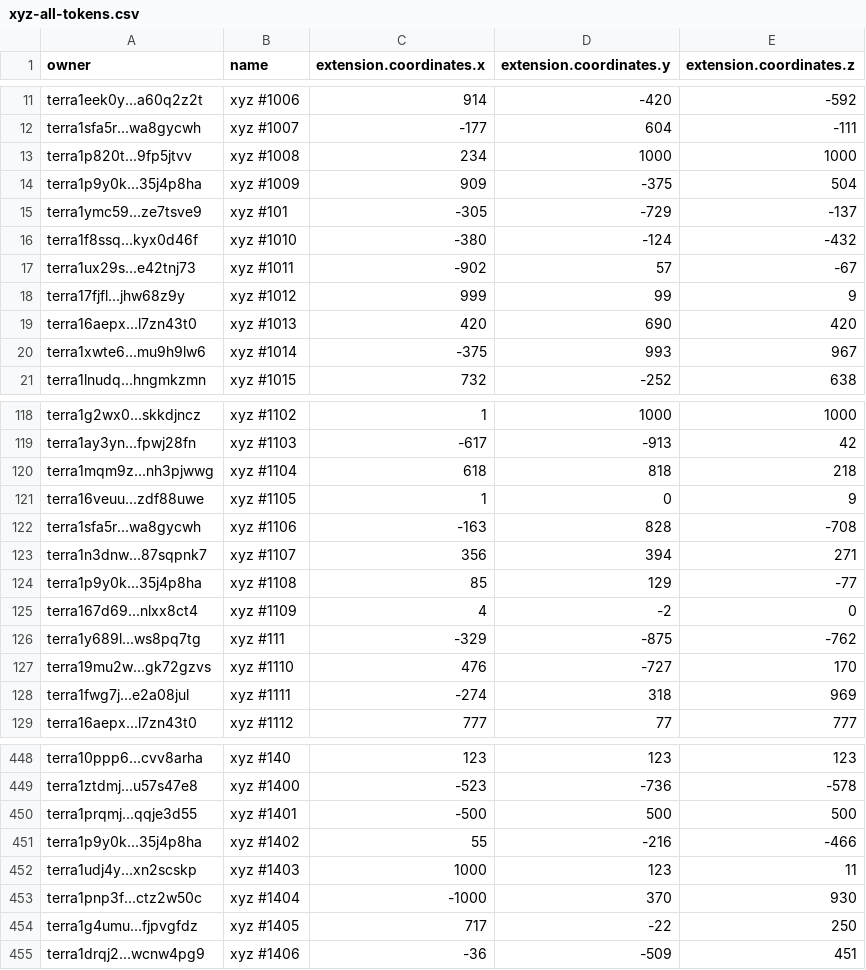
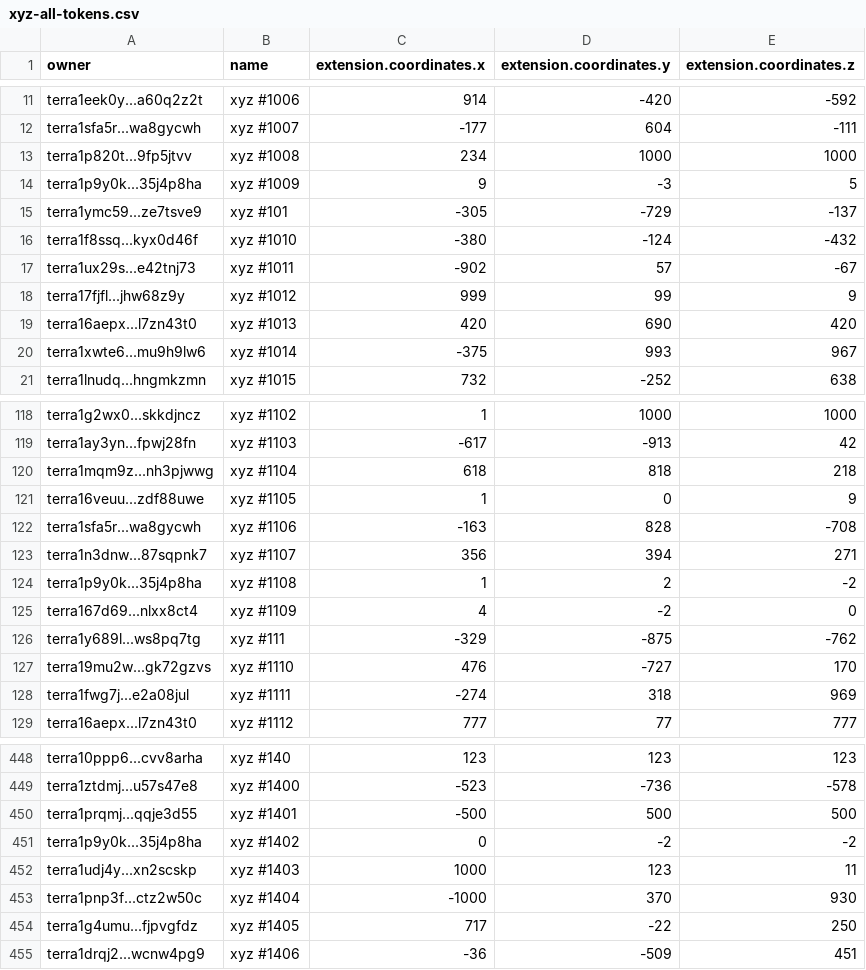
Before and after one commit to cryptoYJ/xyz-tools, a CSV file: xyz-all-tokens.csv, drawn as a sheet; only a part is shown, gaps mark what is left out.

Commit message:
update data

```diff
--- a/xyz-all-tokens.csv
+++ b/xyz-all-tokens.csv
@@ -13,3 +13,3 @@
 "terra1p820t...9fp5jtvv","xyz #1008",234,1000,1000
-"terra1p9y0k...35j4p8ha","xyz #1009",909,-375,504
+"terra1p9y0k...35j4p8ha","xyz #1009",9,-3,5
 "terra1ymc59...ze7tsve9","xyz #101",-305,-729,-137
@@ -123,3 +123,3 @@
 "terra1n3dnw...87sqpnk7","xyz #1107",356,394,271
-"terra1p9y0k...35j4p8ha","xyz #1108",85,129,-77
+"terra1p9y0k...35j4p8ha","xyz #1108",1,2,-2
 "terra167d69...nlxx8ct4","xyz #1109",4,-2,0
@@ -450,3 +450,3 @@
 "terra1prqmj...qqje3d55","xyz #1401",-500,500,500
-"terra1p9y0k...35j4p8ha","xyz #1402",55,-216,-466
+"terra1p9y0k...35j4p8ha","xyz #1402",0,-2,-2
 "terra1udj4y...xn2scskp","xyz #1403",1000,123,11
```
Also changed, not shown: 1 other file.
